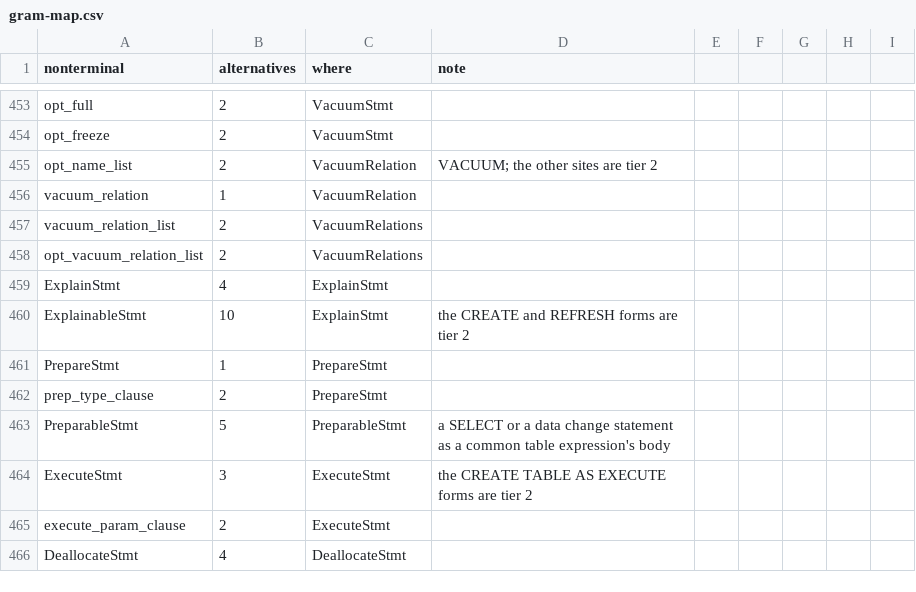
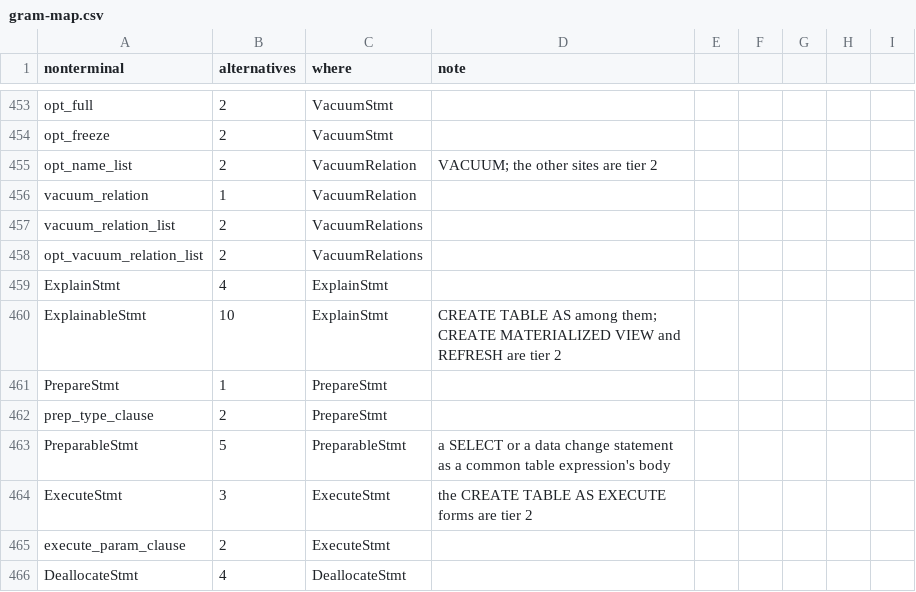
Before and after one commit to dotgram/dotgram, a CSV file: src/DotGram.Sql/PostgreSql/Specification/gram-map.csv, drawn as a sheet; only a part is shown, gaps mark what is left out.

```diff
--- a/src/DotGram.Sql/PostgreSql/Specification/gram-map.csv
+++ b/src/DotGram.Sql/PostgreSql/Specification/gram-map.csv
@@ -459,3 +459,3 @@ opt_vacuum_relation_list,2,VacuumRelations,
 ExplainStmt,4,ExplainStmt,
-ExplainableStmt,10,ExplainStmt,the CREATE and REFRESH forms are tier 2
+ExplainableStmt,10,ExplainStmt,CREATE TABLE AS among them; CREATE MATERIALIZED VIEW and REFRESH are tier 2
 PrepareStmt,1,PrepareStmt,
```
Also changed, not shown: 5 other files.
